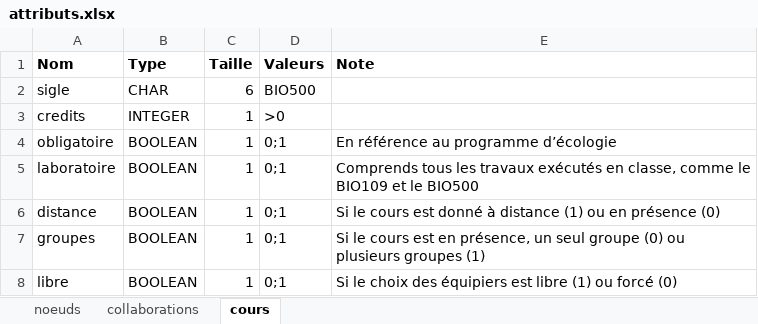
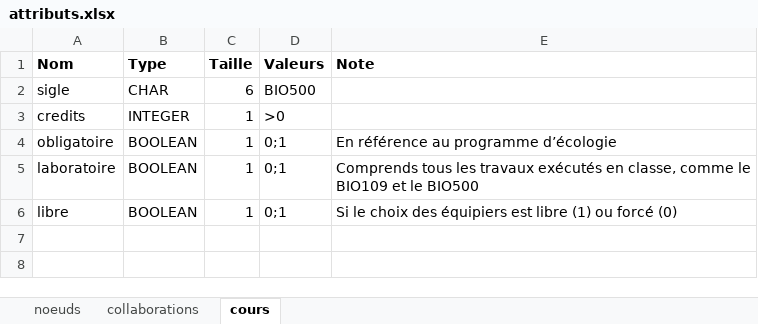
Before and after one commit to EcoNumUdS/BIO500, an Excel workbook: attributs.xlsx, sheet cours, drawn as a sheet; values as stored, in another font and other column widths than the file's, no borders; the diff names each change by its address in the sheet, - before the commit and + after, or states it on an @@ line.

Commit message:
test

```diff
--- a/attributs.xlsx (sheet cours)
+++ b/attributs.xlsx (sheet cours)
-row 6: distance | BOOLEAN | 1 | 0;1 | Si le cours est donné à distance (1) ou en présence (0)
-row 7: groupes | BOOLEAN | 1 | 0;1 | Si le cours est en présence, un seul groupe (0) ou plusieurs groupes (1)
```
